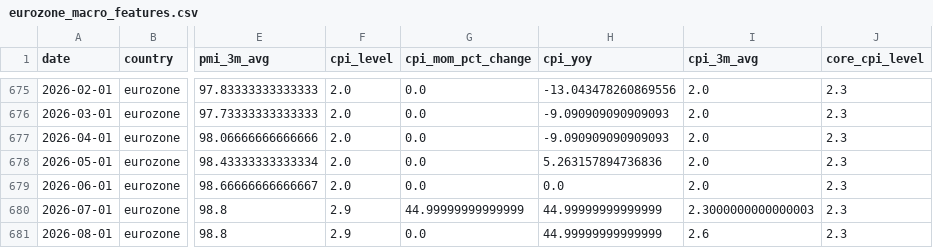
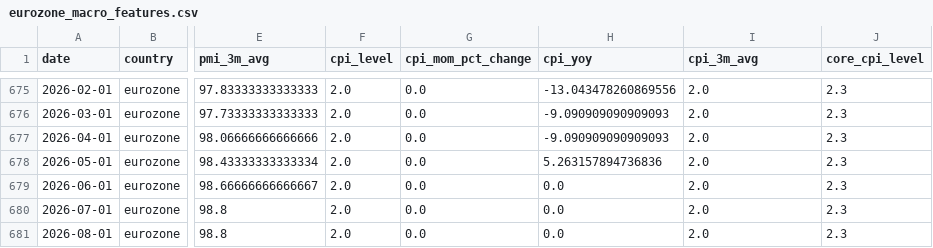
Before and after one commit to Ethan4Zhou/Global-Macro-Monitor, a CSV file: data/processed/eurozone_macro_features.csv, drawn as a sheet; only a part is shown, gaps mark what is left out; the diff names each change by its address in the sheet, - before the commit and + after, or states it on an @@ line.

```diff
--- a/data/processed/eurozone_macro_features.csv
+++ b/data/processed/eurozone_macro_features.csv
-F680:F681 (cpi_level): 2.9
+F680:F681 (cpi_level): 2.0
-G680 (cpi_mom_pct_change): 44.99999999999999
+G680 (cpi_mom_pct_change): 0.0
-H680:H681 (cpi_yoy): 44.99999999999999
+H680:H681 (cpi_yoy): 0.0
-I680 (cpi_3m_avg): 2.3000000000000003
+I680 (cpi_3m_avg): 2.0
-I681 (cpi_3m_avg): 2.6
+I681 (cpi_3m_avg): 2.0
```
Also changed, not shown: data/processed/consensus_notes.csv, data/processed/eurozone_macro_regimes.csv, 26 other files.
